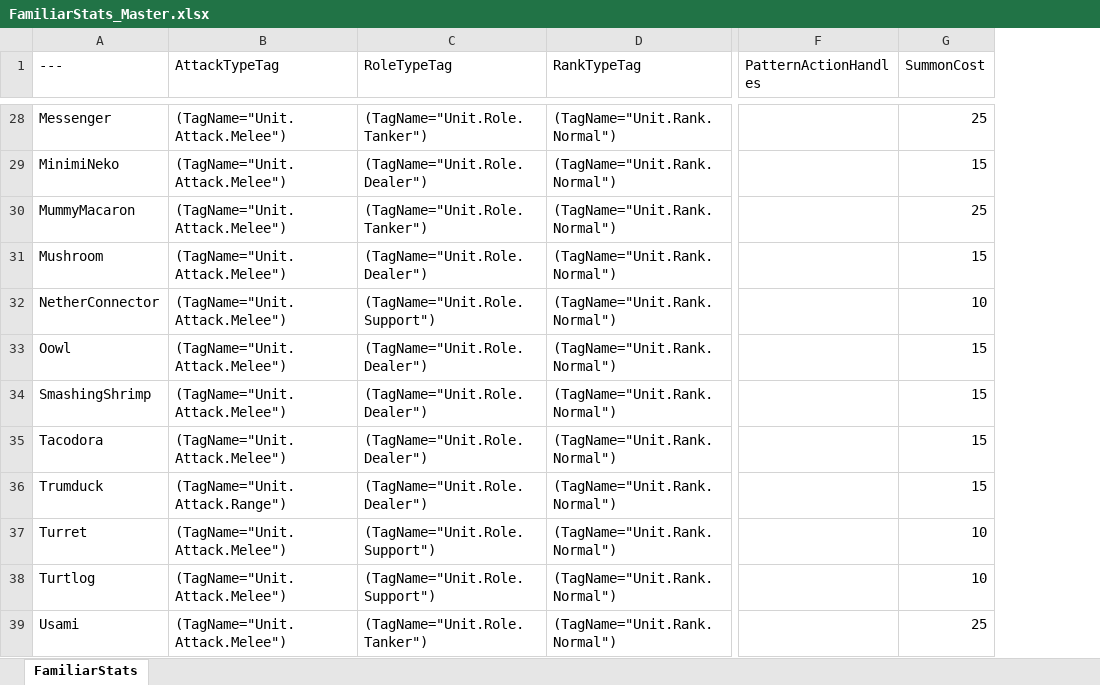
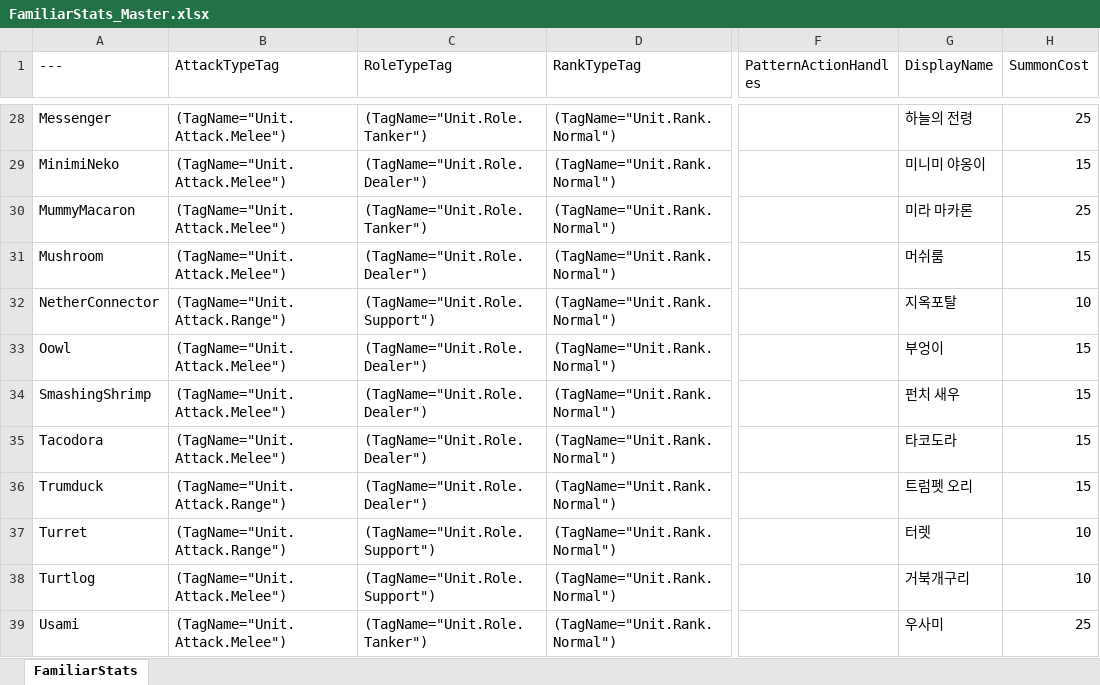
Before and after one commit to YouSungMin/ProjectParadise, an Excel workbook: DesignData/Excel_Masters/FamiliarStats_Master.xlsx, sheet FamiliarStats, drawn as a sheet; only a part is shown, gaps mark what is left out; values as stored, in another font and other column widths than the file's, no borders; the diff covers the shown part only; the diff names each change by its address in the sheet, - before the commit and + after, or states it on an @@ line.

```diff
--- a/DesignData/Excel_Masters/FamiliarStats_Master.xlsx (sheet FamiliarStats)
+++ b/DesignData/Excel_Masters/FamiliarStats_Master.xlsx (sheet FamiliarStats)
+column G (DisplayName), rows 28-39: 하늘의 전령 | 미니미 야옹이 | 미라 마카론 | 머쉬룸 | 지옥포탈 | 부엉이 | 펀치 새우 | 타코도라 | 트럼펫 오리 | 터렛 | 거북개구리 | 우사미
-B32 (AttackTypeTag): (TagName="Unit.Attack.Melee")
+B32 (AttackTypeTag): (TagName="Unit.Attack.Range")
-B37 (AttackTypeTag): (TagName="Unit.Attack.Melee")
+B37 (AttackTypeTag): (TagName="Unit.Attack.Range")
```
Also changed, not shown: 7 edited cells elsewhere in this sheet, DesignData/Excel_Masters/CharacterStats_Master.xlsx, DesignData/Excel_Masters/EnemyStats_Master.xlsx, 9 other files.
